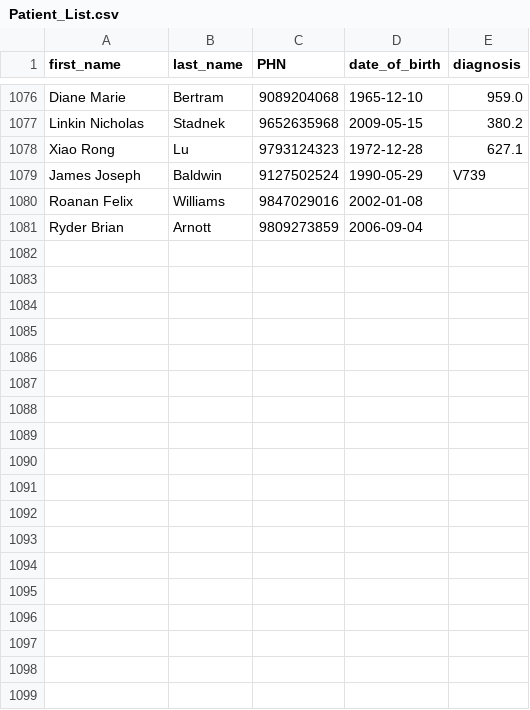
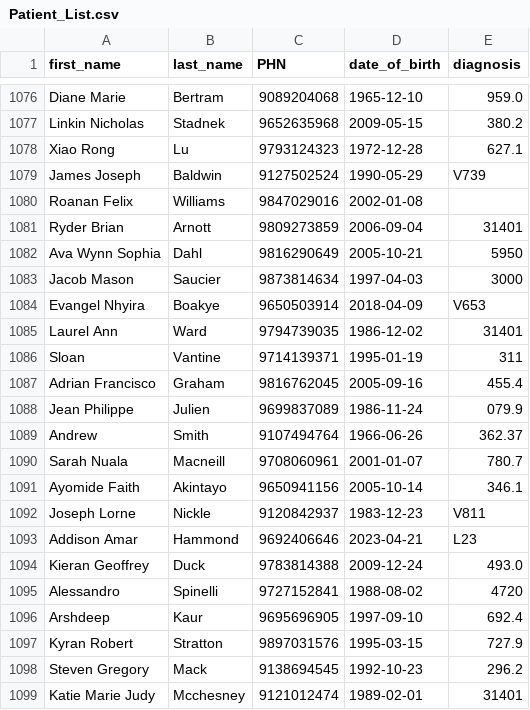
Before and after one commit to Sar-Ahmed/patientBilling, a CSV file: Patient_List.csv, drawn as a sheet; only a part is shown, gaps mark what is left out; the diff covers the shown part only.

Commit message:
patient and diagnosis list updated

```diff
--- a/Patient_List.csv
+++ b/Patient_List.csv
@@ -1080,2 +1080,20 @@ James Joseph,Baldwin,9127502524,1990-05-29,V739
 Roanan Felix,Williams,9847029016,2002-01-08,
-Ryder Brian,Arnott,9809273859,2006-09-04,
+Ryder Brian,Arnott,9809273859,2006-09-04,31401
+Ava Wynn Sophia,Dahl,9816290649,2005-10-21,5950
+Jacob Mason,Saucier,9873814634,1997-04-03,3000
+Evangel Nhyira,Boakye,9650503914,2018-04-09,V653
+Laurel Ann,Ward,9794739035,1986-12-02,31401
+Sloan,Vantine,9714139371,1995-01-19,311
+Adrian Francisco,Graham,9816762045,2005-09-16,455.4
+Jean Philippe,Julien,9699837089,1986-11-24,079.9
+Andrew,Smith,9107494764,1966-06-26,362.37
+Sarah Nuala,Macneill,9708060961,2001-01-07,780.7
+Ayomide Faith,Akintayo,9650941156,2005-10-14,346.1
+Joseph Lorne,Nickle,9120842937,1983-12-23,V811
+Addison Amar,Hammond,9692406646,2023-04-21,L23
+Kieran Geoffrey,Duck,9783814388,2009-12-24,493.0
+Alessandro,Spinelli,9727152841,1988-08-02,4720
+Arshdeep,Kaur,9695696905,1997-09-10,692.4
+Kyran Robert,Stratton,9897031576,1995-03-15,727.9
+Steven Gregory,Mack,9138694545,1992-10-23,296.2
+Katie Marie Judy,Mcchesney,9121012474,1989-02-01,31401
```
Also changed, not shown: 11 added rows and 34 edited cells elsewhere in this file, diagnosis codes/Diagnosis_Code_NEW.csv.
